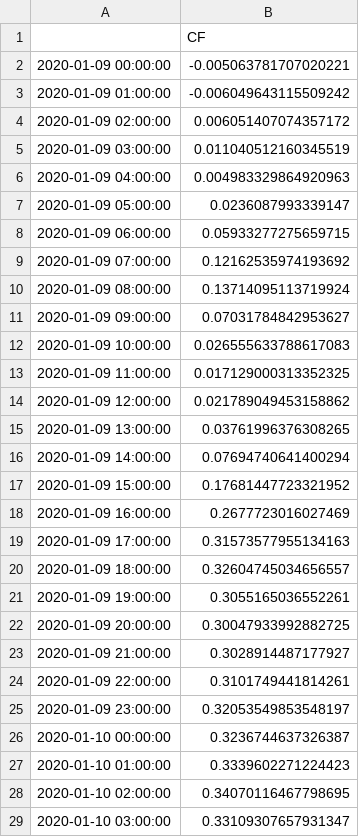
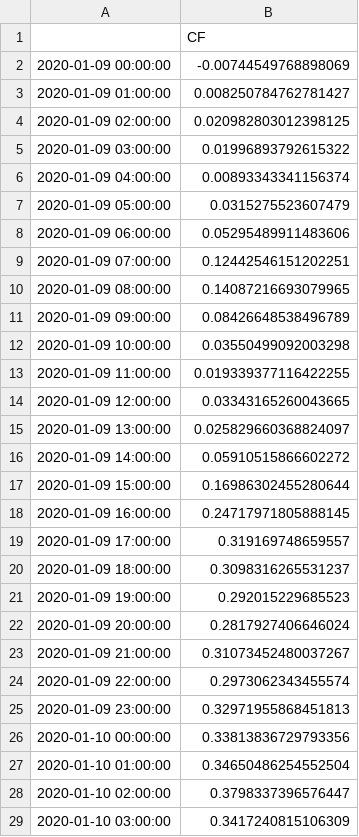
Before and after one commit to MylesThomas/vistra_take_home, a CSV file: 02_OUTPUT/Predict_CF.csv, drawn as a sheet; only a part is shown; the diff covers the shown part only.

```diff
--- a/02_OUTPUT/Predict_CF.csv
+++ b/02_OUTPUT/Predict_CF.csv
@@ -1,29 +1,29 @@
 ,CF
-2020-01-09 00:00:00,-0.005063781707020221
-2020-01-09 01:00:00,-0.006049643115509242
-2020-01-09 02:00:00,0.006051407074357172
-2020-01-09 03:00:00,0.011040512160345519
-2020-01-09 04:00:00,0.004983329864920963
-2020-01-09 05:00:00,0.0236087993339147
-2020-01-09 06:00:00,0.05933277275659715
-2020-01-09 07:00:00,0.12162535974193692
-2020-01-09 08:00:00,0.13714095113719924
-2020-01-09 09:00:00,0.07031784842953627
-2020-01-09 10:00:00,0.026555633788617083
-2020-01-09 11:00:00,0.017129000313352325
-2020-01-09 12:00:00,0.021789049453158862
-2020-01-09 13:00:00,0.03761996376308265
-2020-01-09 14:00:00,0.07694740641400294
-2020-01-09 15:00:00,0.17681447723321952
-2020-01-09 16:00:00,0.2677723016027469
-2020-01-09 17:00:00,0.31573577955134163
-2020-01-09 18:00:00,0.32604745034656557
-2020-01-09 19:00:00,0.3055165036552261
-2020-01-09 20:00:00,0.30047933992882725
-2020-01-09 21:00:00,0.3028914487177927
-2020-01-09 22:00:00,0.3101749441814261
-2020-01-09 23:00:00,0.32053549853548197
-2020-01-10 00:00:00,0.3236744637326387
-2020-01-10 01:00:00,0.3339602271224423
-2020-01-10 02:00:00,0.34070116467798695
-2020-01-10 03:00:00,0.33109307657931347
+2020-01-09 00:00:00,-0.00744549768898069
+2020-01-09 01:00:00,0.008250784762781427
+2020-01-09 02:00:00,0.020982803012398125
+2020-01-09 03:00:00,0.01996893792615322
+2020-01-09 04:00:00,0.00893343341156374
+2020-01-09 05:00:00,0.0315275523607479
+2020-01-09 06:00:00,0.05295489911483606
+2020-01-09 07:00:00,0.12442546151202251
+2020-01-09 08:00:00,0.14087216693079965
+2020-01-09 09:00:00,0.08426648538496789
+2020-01-09 10:00:00,0.03550499092003298
+2020-01-09 11:00:00,0.019339377116422255
+2020-01-09 12:00:00,0.03343165260043665
+2020-01-09 13:00:00,0.025829660368824097
+2020-01-09 14:00:00,0.05910515866602272
+2020-01-09 15:00:00,0.16986302455280644
+2020-01-09 16:00:00,0.24717971805888145
+2020-01-09 17:00:00,0.319169748659557
+2020-01-09 18:00:00,0.3098316265531237
+2020-01-09 19:00:00,0.292015229685523
+2020-01-09 20:00:00,0.2817927406646024
+2020-01-09 21:00:00,0.31073452480037267
+2020-01-09 22:00:00,0.2973062343455574
+2020-01-09 23:00:00,0.32971955868451813
+2020-01-10 00:00:00,0.33813836729793356
+2020-01-10 01:00:00,0.34650486254552504
+2020-01-10 02:00:00,0.3798337396576447
+2020-01-10 03:00:00,0.3417240815106309
```
Also changed, not shown: 65 edited cells elsewhere in this file, 01_INTERMEDIATE/data_after_feature_engineering.csv, 03_CODE/catboost_info/learn_error.tsv, 6 other files.
